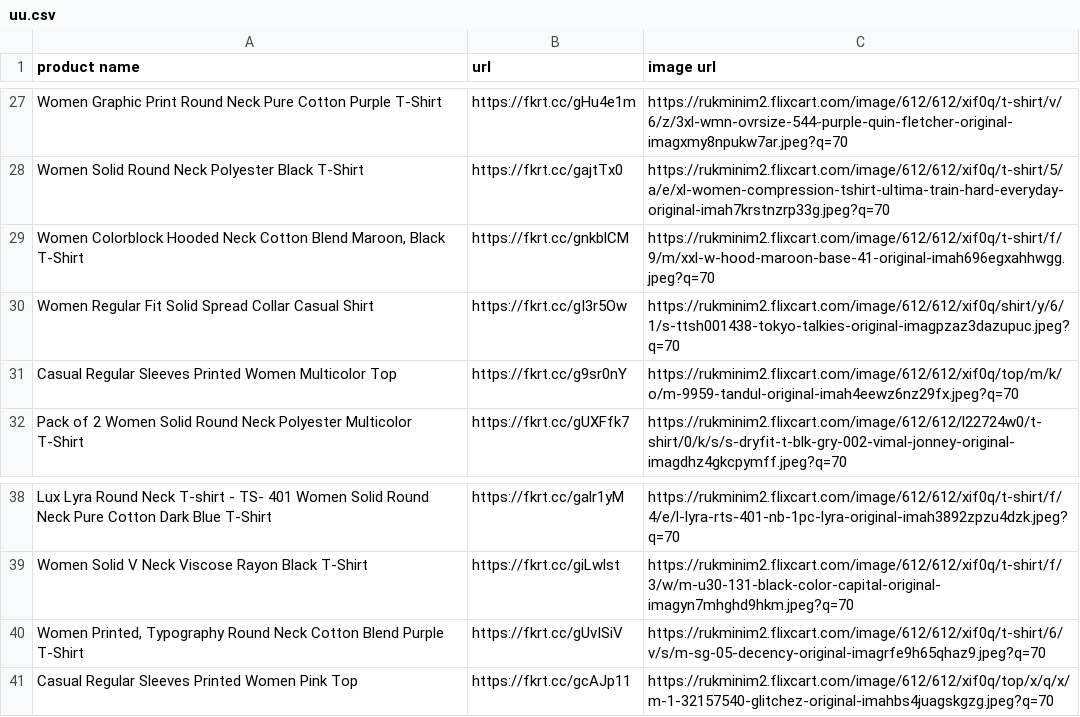
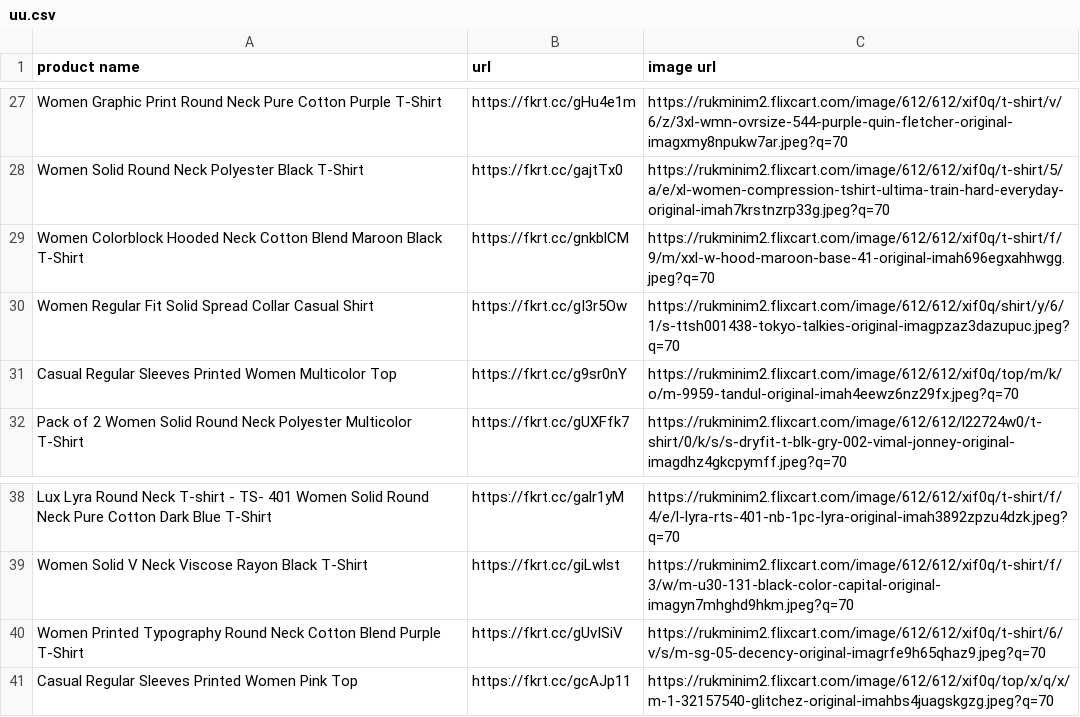
Before and after one commit to digitalinfoline/grid, a CSV file: uu.csv, drawn as a sheet; only a part is shown, gaps mark what is left out.

Commit message:
Add files via upload

```diff
--- a/uu.csv
+++ b/uu.csv
@@ -28,3 +28,3 @@ Women Graphic Print Round Neck Pure Cotton Purple T-Shirt,https://fkrt.cc/gHu4e1
 Women Solid Round Neck Polyester Black T-Shirt,https://fkrt.cc/gajtTx0,https://rukminim2.flixcart.com/image/612/612/xif0q/t-shirt/5/a/e/xl-women-compression-tshirt-ultima-train-hard-everyday-original-imah7krstnzrp33g.jpeg?q=70
-"Women Colorblock Hooded Neck Cotton Blend Maroon, Black T-Shirt",https://fkrt.cc/gnkblCM,https://rukminim2.flixcart.com/image/612/612/xif0q/t-shirt/f/9/m/xxl-w-hood-maroon-base-41-original-imah696egxahhwgg.jpeg?q=70
+Women Colorblock Hooded Neck Cotton Blend Maroon Black T-Shirt,https://fkrt.cc/gnkblCM,https://rukminim2.flixcart.com/image/612/612/xif0q/t-shirt/f/9/m/xxl-w-hood-maroon-base-41-original-imah696egxahhwgg.jpeg?q=70
 Women Regular Fit Solid Spread Collar Casual Shirt,https://fkrt.cc/gI3r5Ow,https://rukminim2.flixcart.com/image/612/612/xif0q/shirt/y/6/1/s-ttsh001438-tokyo-talkies-original-imagpzaz3dazupuc.jpeg?q=70
@@ -39,3 +39,3 @@ Lux Lyra Round Neck T-shirt - TS- 401 Women Solid Round Neck Pure Cotton Dark Bl
 Women Solid V Neck Viscose Rayon Black T-Shirt,https://fkrt.cc/giLwlst,https://rukminim2.flixcart.com/image/612/612/xif0q/t-shirt/f/3/w/m-u30-131-black-color-capital-original-imagyn7mhghd9hkm.jpeg?q=70
-"Women Printed, Typography Round Neck Cotton Blend Purple T-Shirt",https://fkrt.cc/gUvISiV,https://rukminim2.flixcart.com/image/612/612/xif0q/t-shirt/6/v/s/m-sg-05-decency-original-imagrfe9h65qhaz9.jpeg?q=70
+Women Printed Typography Round Neck Cotton Blend Purple T-Shirt,https://fkrt.cc/gUvISiV,https://rukminim2.flixcart.com/image/612/612/xif0q/t-shirt/6/v/s/m-sg-05-decency-original-imagrfe9h65qhaz9.jpeg?q=70
 Casual Regular Sleeves Printed Women Pink Top,https://fkrt.cc/gcAJp11,https://rukminim2.flixcart.com/image/612/612/xif0q/top/x/q/x/m-1-32157540-glitchez-original-imahbs4juagskgzg.jpeg?q=70
```
